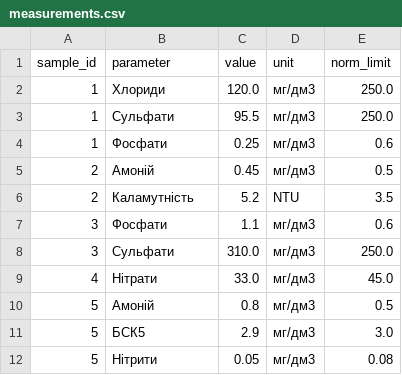
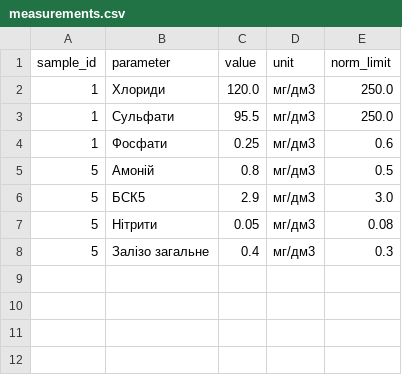
Before and after one commit to markovka320ua/kpp-coursework-davydenko-variant08, a CSV file: client/sample-data/measurements.csv, drawn as a sheet; removed rows and columns are numbered as before the commit, all else as after; the diff names each change by its address in the sheet, - before the commit and + after, or states it on an @@ line.

```diff
--- a/client/sample-data/measurements.csv
+++ b/client/sample-data/measurements.csv
-row 5: 2 | Амоній | 0.45 | мг/дм3 | 0.5
-row 6: 2 | Каламутність | 5.2 | NTU | 3.5
-row 7: 3 | Фосфати | 1.1 | мг/дм3 | 0.6
-row 8: 3 | Сульфати | 310.0 | мг/дм3 | 250.0
-row 9: 4 | Нітрати | 33.0 | мг/дм3 | 45.0
+row 8: 5 | Залізо загальне | 0.4 | мг/дм3 | 0.3
```
Also changed, not shown: 16 other files.
